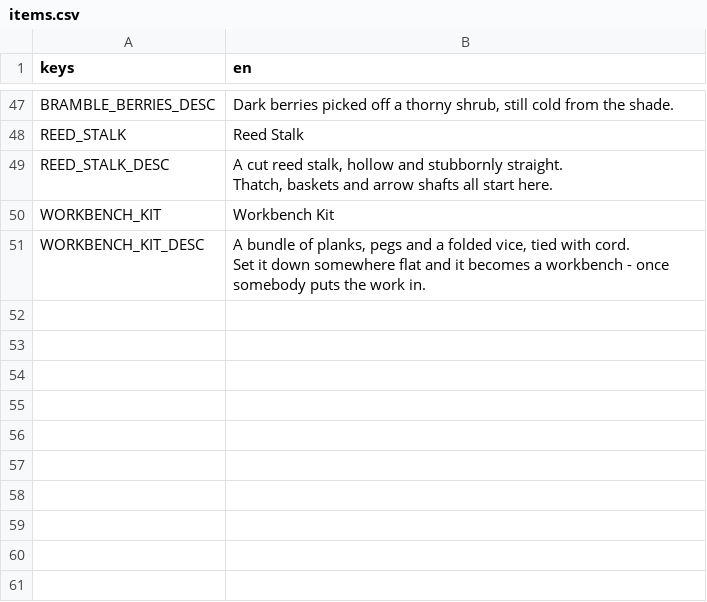
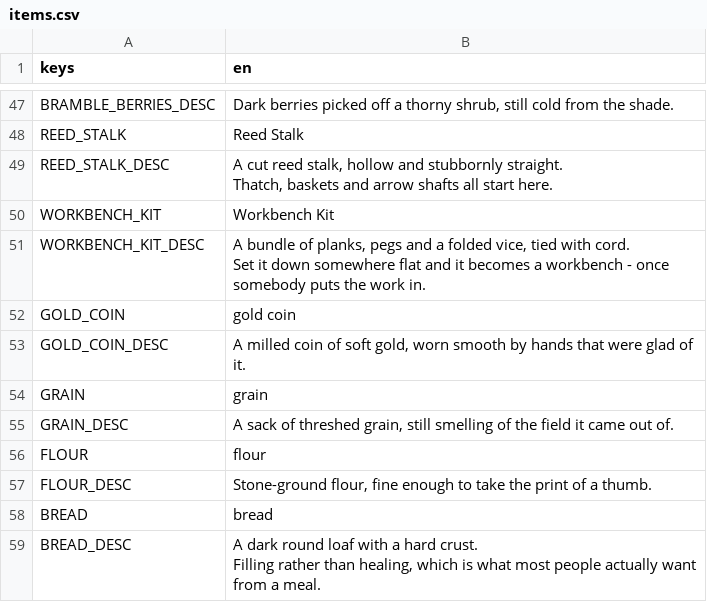
Before and after one commit to tfelix/bestia-behemoth, a CSV file: bestia-client/src/Localization/items.csv, drawn as a sheet; only a part is shown, gaps mark what is left out; ↵ is a line break in a cell; the diff names each change by its address in the sheet, - before the commit and + after, or states it on an @@ line.

```diff
--- a/bestia-client/src/Localization/items.csv
+++ b/bestia-client/src/Localization/items.csv
+row 52: GOLD_COIN | gold coin
+row 53: GOLD_COIN_DESC | A milled coin of soft gold, worn smooth by hands that were glad of it.
+row 54: GRAIN | grain
+row 55: GRAIN_DESC | A sack of threshed grain, still smelling of the field it came out of.
+row 56: FLOUR | flour
+row 57: FLOUR_DESC | Stone-ground flour, fine enough to take the print of a thumb.
+row 58: BREAD | bread
+row 59: BREAD_DESC | A dark round loaf with a hard crust. ↵ Filling rather than healing, which is what most people actually want from a meal.
```
Also changed, not shown: 4 other files.
